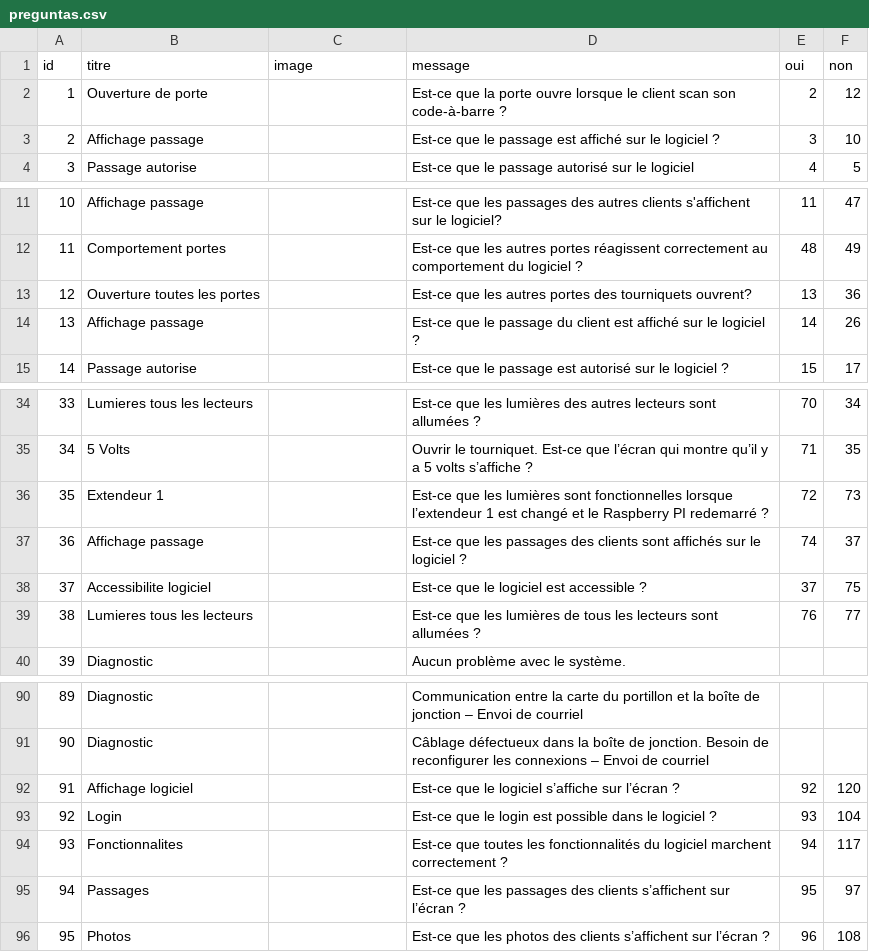
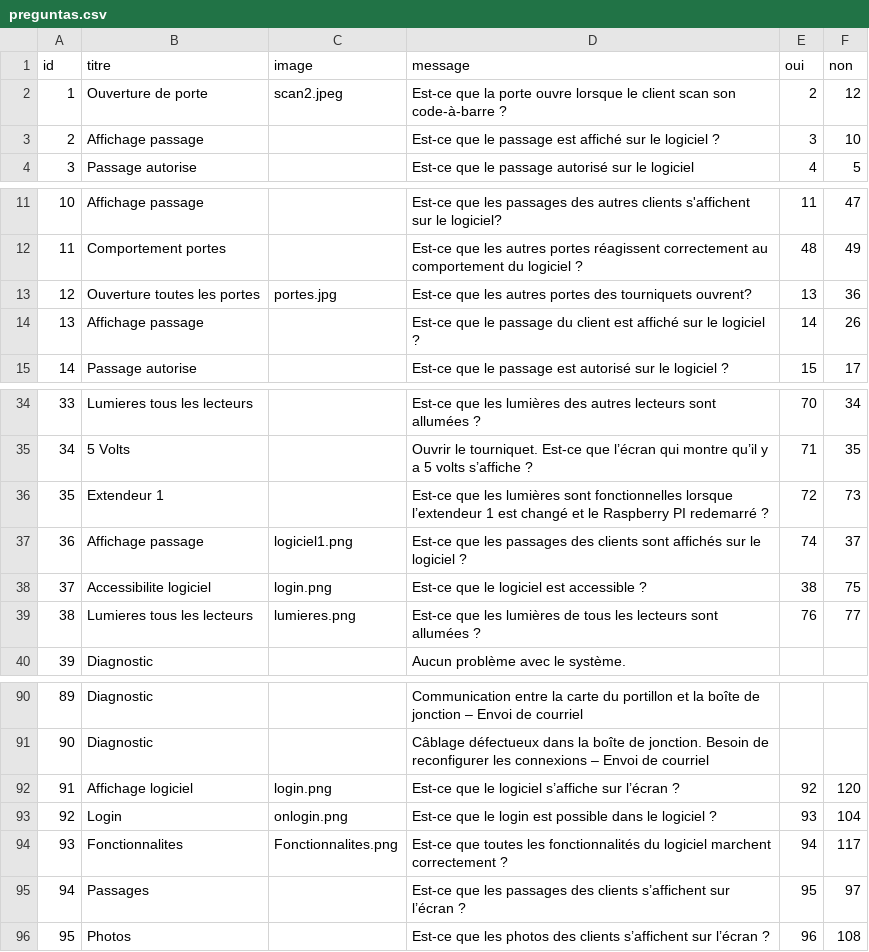
Before and after one commit to Yandrea18/Cepsum-Project, a CSV file: server/preguntas.csv, drawn as a sheet; only a part is shown, gaps mark what is left out.

```diff
--- a/server/preguntas.csv
+++ b/server/preguntas.csv
@@ -1,3 +1,3 @@
 id,titre,image,message,oui,non
-1,Ouverture de porte,,"Est-ce que la porte ouvre lorsque le client scan son code-à-barre ?",2,12
+1,Ouverture de porte,"scan2.jpeg","Est-ce que la porte ouvre lorsque le client scan son code-à-barre ?",2,12
 2,Affichage passage,,"Est-ce que le passage est affiché sur le logiciel ?",3,10
@@ -12,3 +12,3 @@ id,titre,image,message,oui,non
 11,Comportement portes,,"Est-ce que les autres portes réagissent correctement au comportement du logiciel ?",48,49
-12,Ouverture toutes les portes,,"Est-ce que les autres portes des tourniquets ouvrent?",13,36
+12,Ouverture toutes les portes,"portes.jpg","Est-ce que les autres portes des tourniquets ouvrent?",13,36
 13,Affichage passage,,"Est-ce que le passage du client est affiché sur le logiciel ?",14,26
@@ -36,5 +36,5 @@ id,titre,image,message,oui,non
 35,Extendeur 1,,"Est-ce que les lumières sont fonctionnelles lorsque l’extendeur 1 est changé et le Raspberry PI redemarré ?",72,73
-36,Affichage passage,,"Est-ce que les passages des clients sont affichés sur le logiciel ?",74,37
-37,Accessibilite logiciel,,"Est-ce que le logiciel est accessible ?",37,75
-38,Lumieres tous les lecteurs,,"Est-ce que les lumières de tous les lecteurs sont allumées ?",76,77
+36,Affichage passage,"logiciel1.png","Est-ce que les passages des clients sont affichés sur le logiciel ?",74,37
+37,Accessibilite logiciel,"login.png","Est-ce que le logiciel est accessible ?",38,75
+38,Lumieres tous les lecteurs,"lumieres.png","Est-ce que les lumières de tous les lecteurs sont allumées ?",76,77
 39,Diagnostic,"","Aucun problème avec le système.",,
@@ -91,5 +91,5 @@ id,titre,image,message,oui,non
 90,Diagnostic,,"Câblage défectueux dans la boîte de jonction. Besoin de reconfigurer les connexions – Envoi de courriel",,
-91,Affichage logiciel,,"Est-ce que le logiciel s’affiche sur l’écran ?",92,120
-92,Login,,"Est-ce que le login est possible dans le logiciel ?",93,104
-93,Fonctionnalites,,"Est-ce que toutes les fonctionnalités du logiciel marchent correctement ?",94,117
+91,Affichage logiciel,"login.png","Est-ce que le logiciel s’affiche sur l’écran ?",92,120
+92,Login,"onlogin.png","Est-ce que le login est possible dans le logiciel ?",93,104
+93,Fonctionnalites,"Fonctionnalites.png","Est-ce que toutes les fonctionnalités du logiciel marchent correctement ?",94,117
 94,Passages,,"Est-ce que les passages des clients s’affichent sur l’écran ?",95,97
```
Also changed, not shown: 11 other files.
